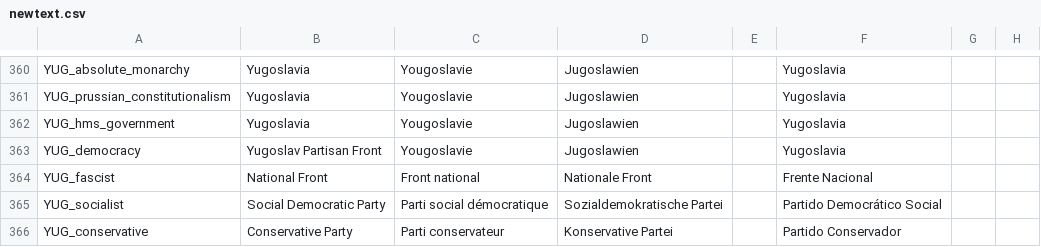
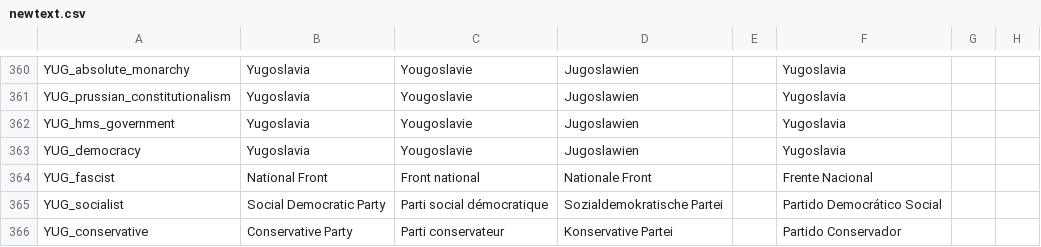
Before and after one commit to codingfan786/Vic2-TNO, a CSV file: TNO/localisation/newtext.csv, drawn as a sheet; only a part is shown, gaps mark what is left out; the diff names each change by its address in the sheet, - before the commit and + after, or states it on an @@ line.

```diff
--- a/TNO/localisation/newtext.csv
+++ b/TNO/localisation/newtext.csv
-B363: Yugoslav Partisan Front
+B363: Yugoslavia
```
Also changed, not shown: 3 other files.
